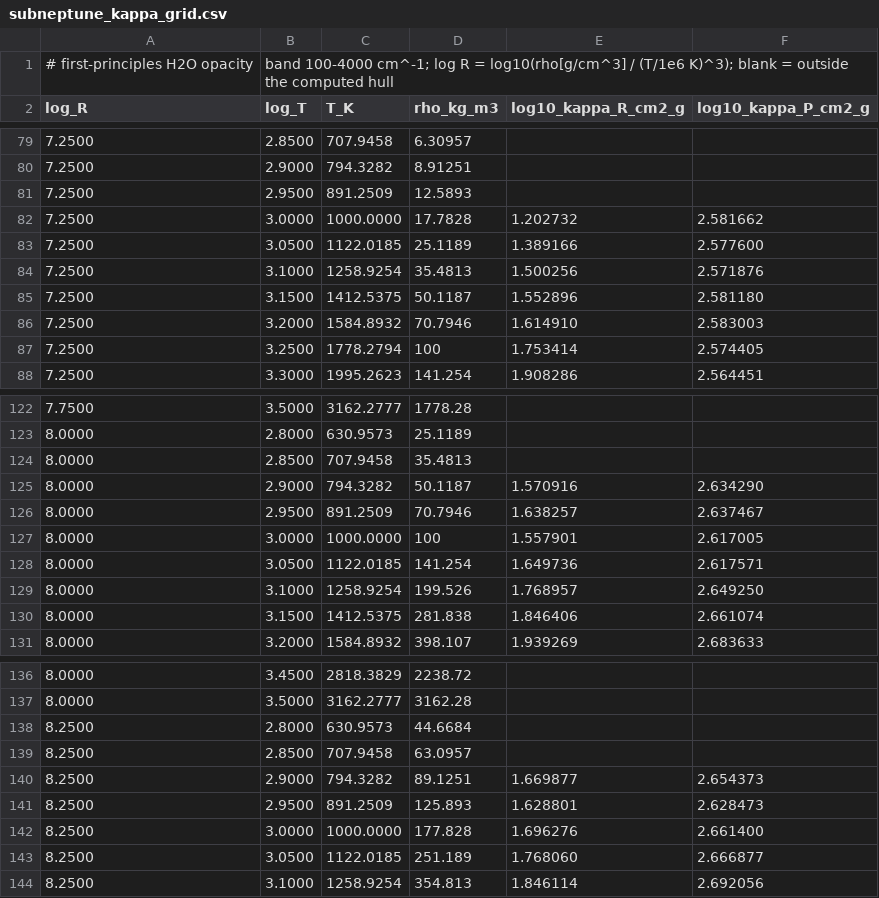
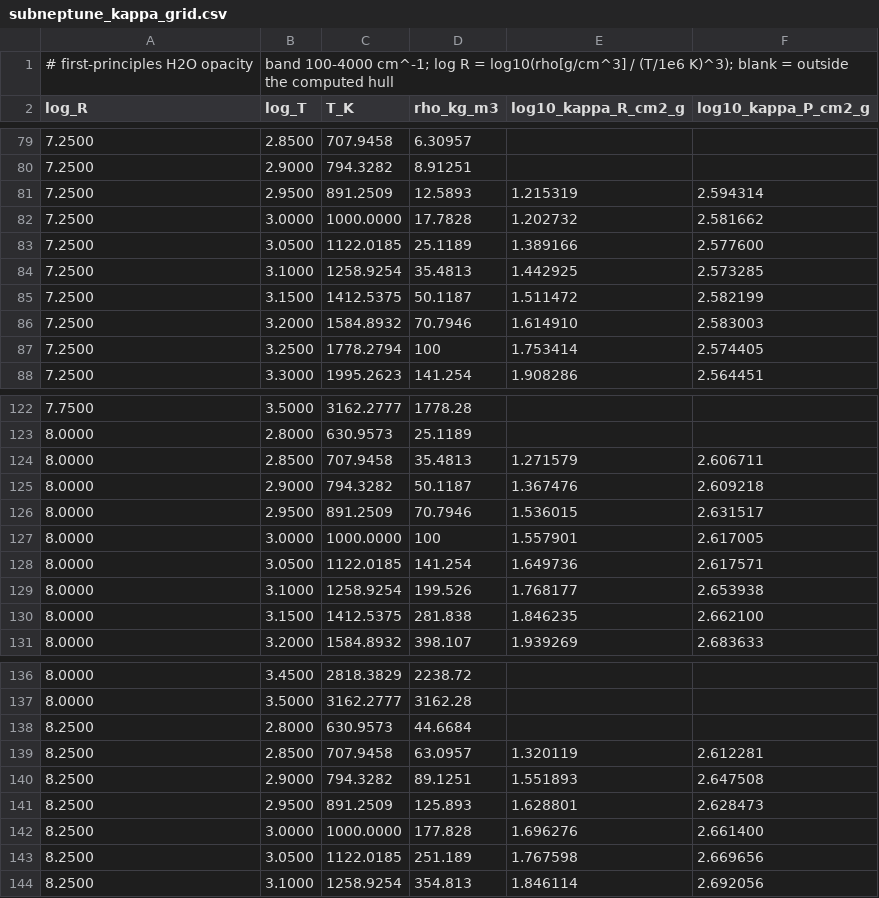
Before and after one commit to harrytaylor-physics/water-scw-mace, a CSV file: data/release/subneptune_kappa_grid.csv, drawn as a sheet; only a part is shown, gaps mark what is left out; the diff covers the shown part only.

```diff
--- a/data/release/subneptune_kappa_grid.csv
+++ b/data/release/subneptune_kappa_grid.csv
@@ -80,7 +80,7 @@ log_R,log_T,T_K,rho_kg_m3,log10_kappa_R_cm2_g,log10_kappa_P_cm2_g
 7.2500,2.9000,794.3282,8.91251,,
-7.2500,2.9500,891.2509,12.5893,,
+7.2500,2.9500,891.2509,12.5893,1.215319,2.594314
 7.2500,3.0000,1000.0000,17.7828,1.202732,2.581662
 7.2500,3.0500,1122.0185,25.1189,1.389166,2.577600
-7.2500,3.1000,1258.9254,35.4813,1.500256,2.571876
-7.2500,3.1500,1412.5375,50.1187,1.552896,2.581180
+7.2500,3.1000,1258.9254,35.4813,1.442925,2.573285
+7.2500,3.1500,1412.5375,50.1187,1.511472,2.582199
 7.2500,3.2000,1584.8932,70.7946,1.614910,2.583003
@@ -123,9 +123,9 @@ log_R,log_T,T_K,rho_kg_m3,log10_kappa_R_cm2_g,log10_kappa_P_cm2_g
 8.0000,2.8000,630.9573,25.1189,,
-8.0000,2.8500,707.9458,35.4813,,
-8.0000,2.9000,794.3282,50.1187,1.570916,2.634290
-8.0000,2.9500,891.2509,70.7946,1.638257,2.637467
+8.0000,2.8500,707.9458,35.4813,1.271579,2.606711
+8.0000,2.9000,794.3282,50.1187,1.367476,2.609218
+8.0000,2.9500,891.2509,70.7946,1.536015,2.631517
 8.0000,3.0000,1000.0000,100,1.557901,2.617005
 8.0000,3.0500,1122.0185,141.254,1.649736,2.617571
-8.0000,3.1000,1258.9254,199.526,1.768957,2.649250
-8.0000,3.1500,1412.5375,281.838,1.846406,2.661074
+8.0000,3.1000,1258.9254,199.526,1.768177,2.653938
+8.0000,3.1500,1412.5375,281.838,1.846235,2.662100
 8.0000,3.2000,1584.8932,398.107,1.939269,2.683633
@@ -138,7 +138,7 @@ log_R,log_T,T_K,rho_kg_m3,log10_kappa_R_cm2_g,log10_kappa_P_cm2_g
 8.2500,2.8000,630.9573,44.6684,,
-8.2500,2.8500,707.9458,63.0957,,
-8.2500,2.9000,794.3282,89.1251,1.669877,2.654373
+8.2500,2.8500,707.9458,63.0957,1.320119,2.612281
+8.2500,2.9000,794.3282,89.1251,1.551893,2.647508
 8.2500,2.9500,891.2509,125.893,1.628801,2.628473
 8.2500,3.0000,1000.0000,177.828,1.696276,2.661400
-8.2500,3.0500,1122.0185,251.189,1.768060,2.666877
+8.2500,3.0500,1122.0185,251.189,1.767598,2.669656
 8.2500,3.1000,1258.9254,354.813,1.846114,2.692056
```
Also changed, not shown: 34 edited cells elsewhere in this file, figs/ed/ed_table1.csv, figs/ed/ed_table2.csv, 30 other files.
